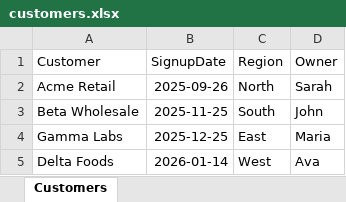
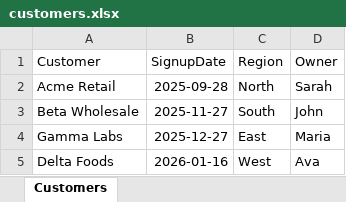
Before and after one commit to edwin-pedraza/Flet-Analytics-CRM, an Excel workbook: data/network_share/clients/acme_corporation/customers.xlsx, sheet Customers, drawn as a sheet; values as stored, in another font and other column widths than the file's, no borders; the diff names each change by its address in the sheet, - before the commit and + after, or states it on an @@ line.

```diff
--- a/data/network_share/clients/acme_corporation/customers.xlsx (sheet Customers)
+++ b/data/network_share/clients/acme_corporation/customers.xlsx (sheet Customers)
-B2 (SignupDate): 2025-09-26
+B2 (SignupDate): 2025-09-28
-B3 (SignupDate): 2025-11-25
+B3 (SignupDate): 2025-11-27
-B4 (SignupDate): 2025-12-25
+B4 (SignupDate): 2025-12-27
-B5 (SignupDate): 2026-01-14
+B5 (SignupDate): 2026-01-16
```
Also changed, not shown: data/network_share/clients/acme_corporation/sales_2026.xlsx, data/network_share/clients/beta_limited/sales_q1.xlsx, 8 other files.
